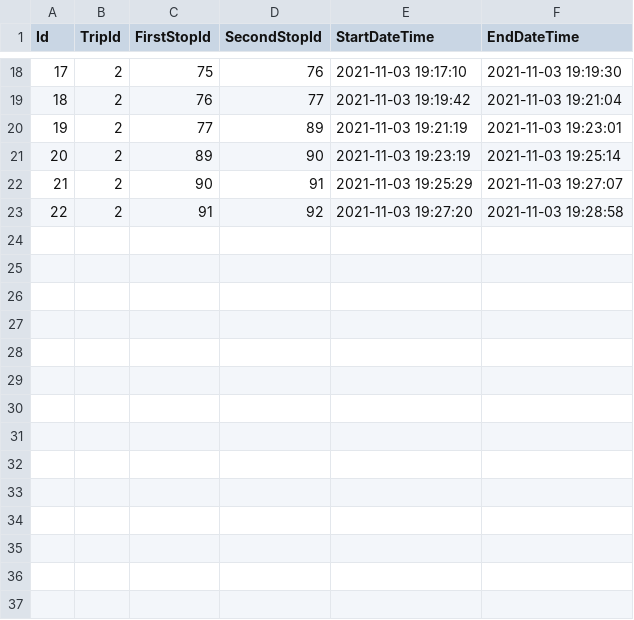
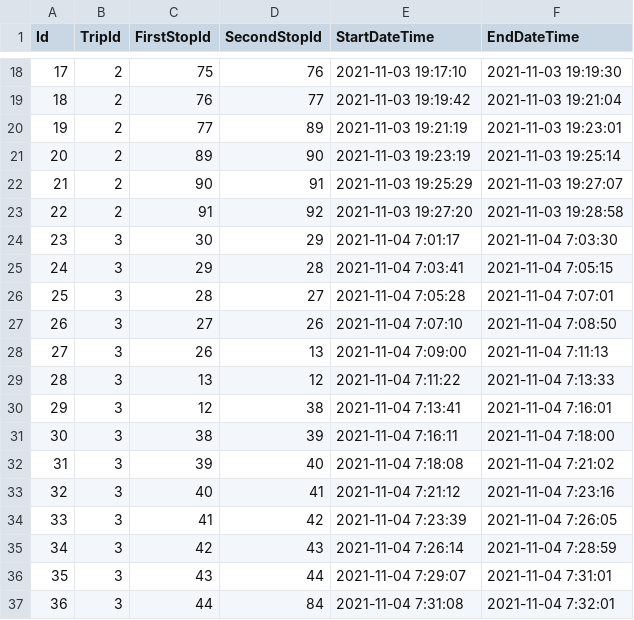
Before and after one commit to richard-oden/louisville-rail, a CSV file: TripSegments.csv, drawn as a sheet; only a part is shown, gaps mark what is left out; the diff names each change by its address in the sheet, - before the commit and + after, or states it on an @@ line.

Commit message:
Finished TripSegments.csv

```diff
--- a/TripSegments.csv
+++ b/TripSegments.csv
+row 24: 23 | 3 | 30 | 29 | 2021-11-04 7:01:17 | 2021-11-04 7:03:30
+row 25: 24 | 3 | 29 | 28 | 2021-11-04 7:03:41 | 2021-11-04 7:05:15
+row 26: 25 | 3 | 28 | 27 | 2021-11-04 7:05:28 | 2021-11-04 7:07:01
+row 27: 26 | 3 | 27 | 26 | 2021-11-04 7:07:10 | 2021-11-04 7:08:50
+row 28: 27 | 3 | 26 | 13 | 2021-11-04 7:09:00 | 2021-11-04 7:11:13
+row 29: 28 | 3 | 13 | 12 | 2021-11-04 7:11:22 | 2021-11-04 7:13:33
+row 30: 29 | 3 | 12 | 38 | 2021-11-04 7:13:41 | 2021-11-04 7:16:01
+row 31: 30 | 3 | 38 | 39 | 2021-11-04 7:16:11 | 2021-11-04 7:18:00
+row 32: 31 | 3 | 39 | 40 | 2021-11-04 7:18:08 | 2021-11-04 7:21:02
+row 33: 32 | 3 | 40 | 41 | 2021-11-04 7:21:12 | 2021-11-04 7:23:16
+row 34: 33 | 3 | 41 | 42 | 2021-11-04 7:23:39 | 2021-11-04 7:26:05
+row 35: 34 | 3 | 42 | 43 | 2021-11-04 7:26:14 | 2021-11-04 7:28:59
+row 36: 35 | 3 | 43 | 44 | 2021-11-04 7:29:07 | 2021-11-04 7:31:01
+row 37: 36 | 3 | 44 | 84 | 2021-11-04 7:31:08 | 2021-11-04 7:32:01
```
